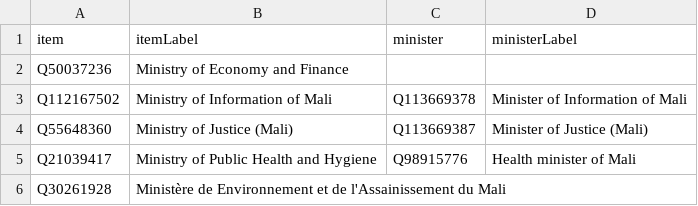
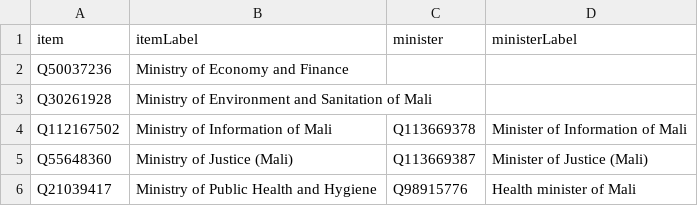
Before and after one commit to every-politician-scrapers/mali, a CSV file: wikidata/results/ministries.csv, drawn as a sheet.

```diff
--- a/wikidata/results/ministries.csv
+++ b/wikidata/results/ministries.csv
@@ -2,2 +2,3 @@ item,itemLabel,minister,ministerLabel
 Q50037236,Ministry of Economy and Finance,,
+Q30261928,Ministry of Environment and Sanitation of Mali,,
 Q112167502,Ministry of Information of Mali,Q113669378,Minister of Information of Mali
@@ -5,2 +6 @@ Q55648360,Ministry of Justice (Mali),Q113669387,Minister of Justice (Mali)
 Q21039417,Ministry of Public Health and Hygiene,Q98915776,Health minister of Mali
-Q30261928,Ministère de Environnement et de l'Assainissement du Mali,,
```
Also changed, not shown: wikidata/results/all-cabinets.csv.
